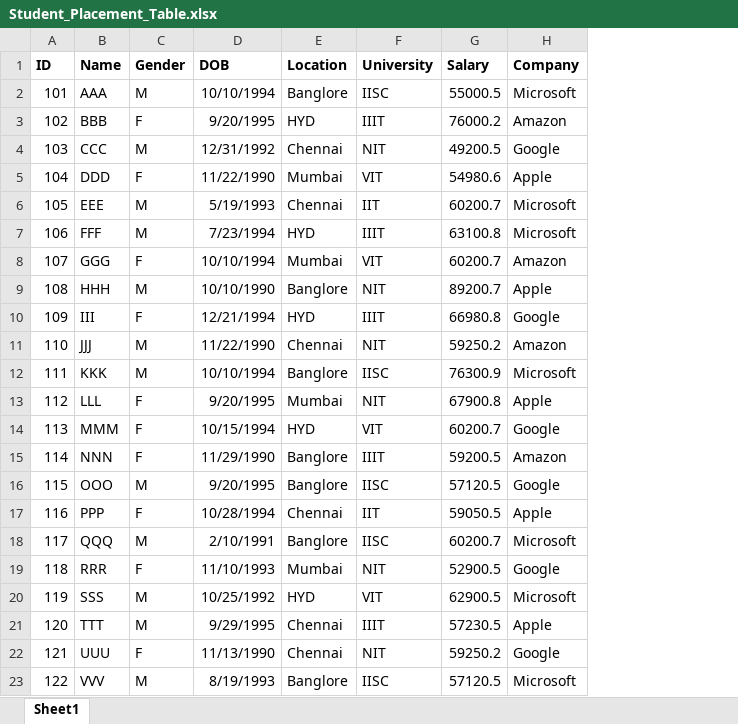
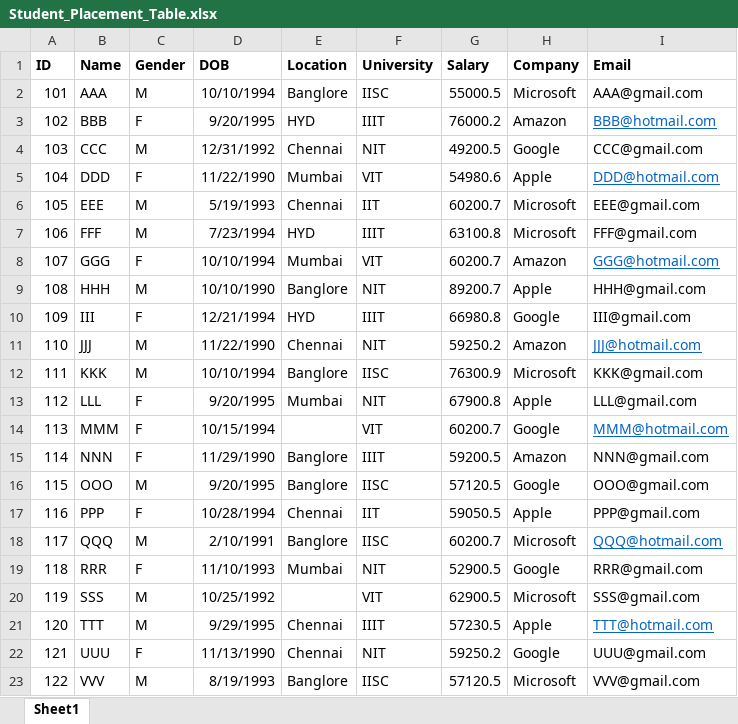
Before and after one commit to surendra-arivappagari/0.SQL_for_DataScience, an Excel workbook: Table_Source/Student_Placement_Table.xlsx, sheet Sheet1, drawn as a sheet; only a part is shown; values as stored, in another font and other column widths than the file's, no borders; the diff names each change by its address in the sheet, - before the commit and + after, or states it on an @@ line.

```diff
--- a/Table_Source/Student_Placement_Table.xlsx (sheet Sheet1)
+++ b/Table_Source/Student_Placement_Table.xlsx (sheet Sheet1)
+column I (Email), rows 2-23: AAA@gmail.com | BBB@hotmail.com | CCC@gmail.com | DDD@hotmail.com | EEE@gmail.com | FFF@gmail.com | GGG@hotmail.com | HHH@gmail.com | III@gmail.com | JJJ@hotmail.com | KKK@gmail.com | LLL@gmail.com | MMM@hotmail.com | NNN@gmail.com | OOO@gmail.com | PPP@gmail.com | QQQ@hotmail.com | RRR@gmail.com | SSS@gmail.com | TTT@hotmail.com | UUU@gmail.com | VVV@gmail.com
-E14 (Location): HYD
+E14 (Location): (empty)
-E20 (Location): HYD
+E20 (Location): (empty)
```
Also changed, not shown: 10 other files.
